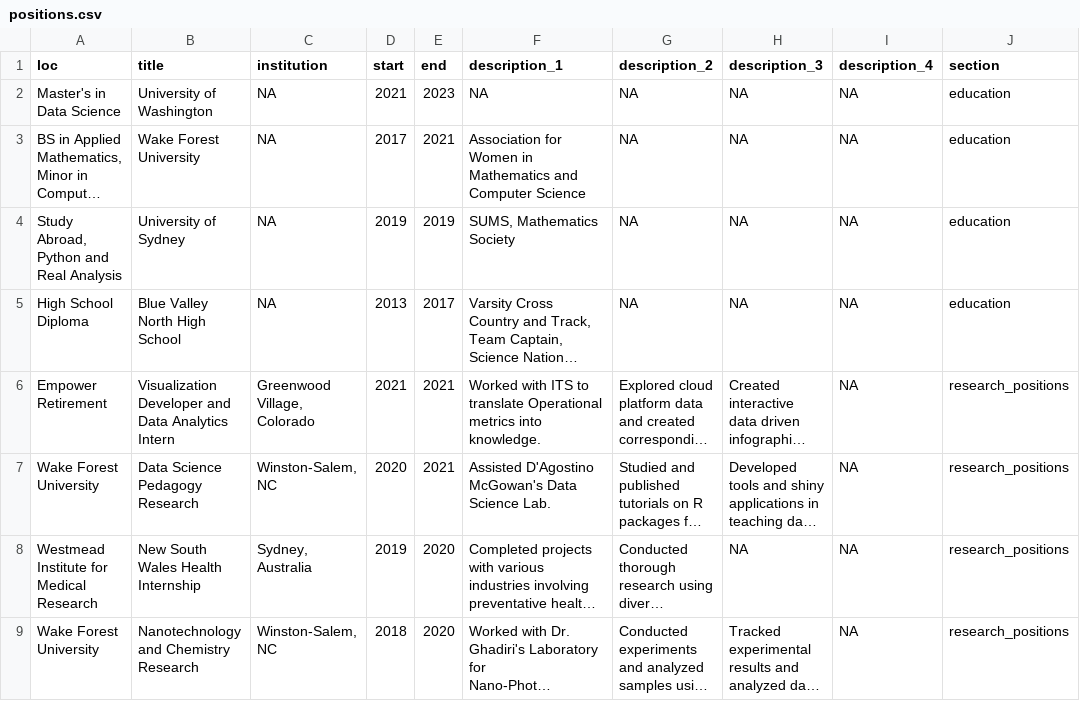
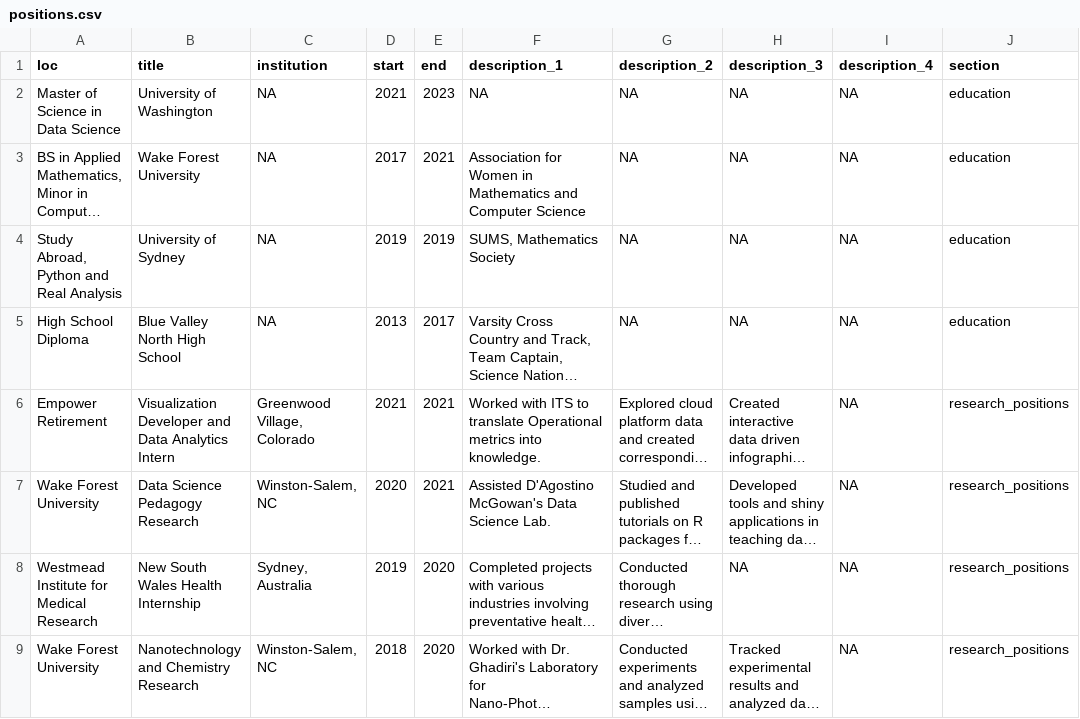
Before and after one commit to hluebbering/live-cv, a CSV file: positions.csv, drawn as a sheet; only a part is shown; long unchanged cells end in …; the diff names each change by its address in the sheet, - before the commit and + after, or states it on an @@ line.

Commit message:
CSV

```diff
--- a/positions.csv
+++ b/positions.csv
-A2 (loc): Master's in Data Science
+A2 (loc): Master of Science in Data Science
```
